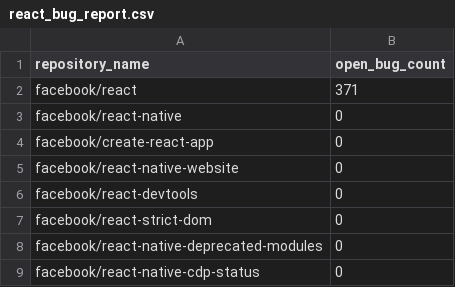
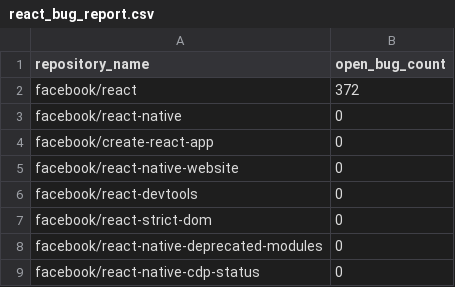
Before and after one commit to sieun-hcs/facebook-react-issues, a CSV file: react_bug_report.csv, drawn as a sheet.

Commit message:
feat: Add React bug report for Facebook repositories

```diff
--- a/react_bug_report.csv
+++ b/react_bug_report.csv
@@ -1,3 +1,3 @@
 repository_name,open_bug_count
-facebook/react,371
+facebook/react,372
 facebook/react-native,0
```
